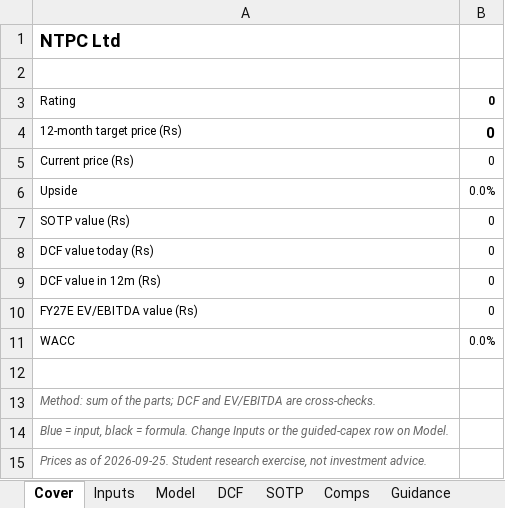
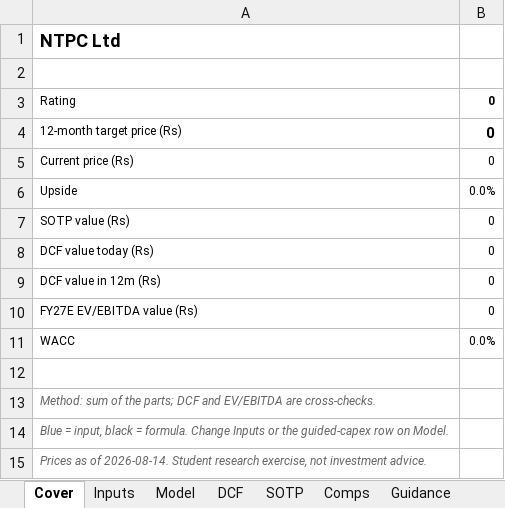
Before and after one commit to atharvaakz/india-power-initiation, an Excel workbook: outputs/NTPC_model.xlsx, sheet Cover, drawn as a sheet; values as stored, in another font and other column widths than the file's, no borders; the diff names each change by its address in the sheet, - before the commit and + after, or states it on an @@ line.

```diff
--- a/outputs/NTPC_model.xlsx (sheet Cover)
+++ b/outputs/NTPC_model.xlsx (sheet Cover)
-A15: …as of 2026-09-25. Student research…
+A15: …as of 2026-08-14. Student research…
```
Also changed, not shown: sheet Comps, sheet Inputs, outputs/JSWENERGY_model.xlsx, outputs/TATAPOWER_model.xlsx, 14 other files.
